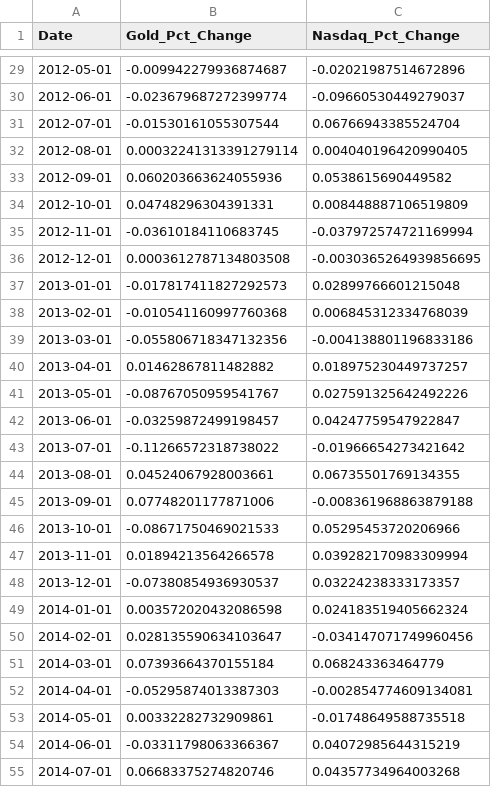
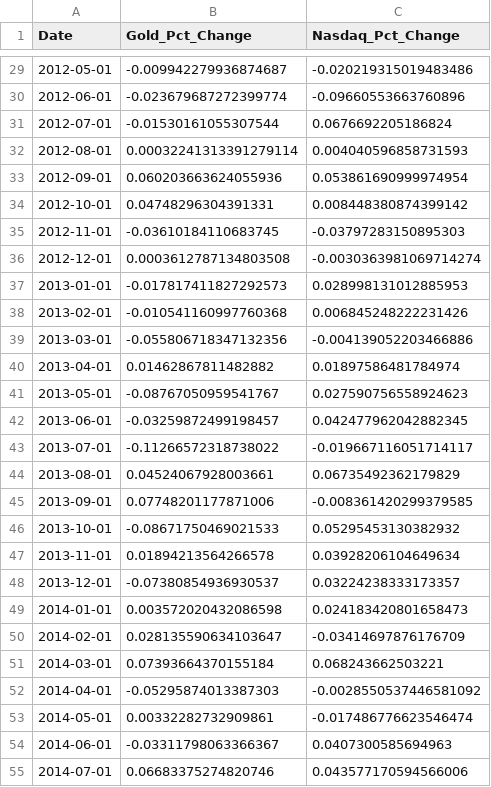
Before and after one commit to tianxingleo/QuantLife-AI, a CSV file: backend/data_cache/history_data.csv, drawn as a sheet; only a part is shown, gaps mark what is left out; the diff covers the shown part only.

```diff
--- a/backend/data_cache/history_data.csv
+++ b/backend/data_cache/history_data.csv
@@ -29,27 +29,27 @@ Date,Gold_Pct_Change,Nasdaq_Pct_Change
-2012-05-01,-0.009942279936874687,-0.02021987514672896
-2012-06-01,-0.023679687272399774,-0.09660530449279037
-2012-07-01,-0.01530161055307544,0.06766943385524704
-2012-08-01,0.00032241313391279114,0.004040196420990405
-2012-09-01,0.060203663624055936,0.0538615690449582
-2012-10-01,0.04748296304391331,0.008448887106519809
-2012-11-01,-0.03610184110683745,-0.037972574721169994
-2012-12-01,0.0003612787134803508,-0.0030365264939856695
-2013-01-01,-0.017817411827292573,0.02899766601215048
-2013-02-01,-0.010541160997760368,0.006845312334768039
-2013-03-01,-0.055806718347132356,-0.004138801196833186
-2013-04-01,0.01462867811482882,0.018975230449737257
-2013-05-01,-0.08767050959541767,0.027591325642492226
-2013-06-01,-0.03259872499198457,0.04247759547922847
-2013-07-01,-0.11266572318738022,-0.01966654273421642
-2013-08-01,0.04524067928003661,0.06735501769134355
-2013-09-01,0.07748201177871006,-0.008361968863879188
-2013-10-01,-0.08671750469021533,0.05295453720206966
-2013-11-01,0.01894213564266578,0.039282170983309994
+2012-05-01,-0.009942279936874687,-0.020219315019483486
+2012-06-01,-0.023679687272399774,-0.09660553663760896
+2012-07-01,-0.01530161055307544,0.0676692205186824
+2012-08-01,0.00032241313391279114,0.004040596858731593
+2012-09-01,0.060203663624055936,0.053861690999974954
+2012-10-01,0.04748296304391331,0.008448380874399142
+2012-11-01,-0.03610184110683745,-0.03797283150895303
+2012-12-01,0.0003612787134803508,-0.0030363981069714274
+2013-01-01,-0.017817411827292573,0.028998131012885953
+2013-02-01,-0.010541160997760368,0.006845248222231426
+2013-03-01,-0.055806718347132356,-0.004139052203466886
+2013-04-01,0.01462867811482882,0.01897586481784974
+2013-05-01,-0.08767050959541767,0.027590756558924623
+2013-06-01,-0.03259872499198457,0.042477962042882345
+2013-07-01,-0.11266572318738022,-0.019667116051714117
+2013-08-01,0.04524067928003661,0.06735492362179829
+2013-09-01,0.07748201177871006,-0.008361420299379585
+2013-10-01,-0.08671750469021533,0.05295453130382932
+2013-11-01,0.01894213564266578,0.03928206104649634
 2013-12-01,-0.07380854936930537,0.03224238333173357
-2014-01-01,0.003572020432086598,0.024183519405662324
-2014-02-01,0.028135590634103647,-0.034147071749960456
-2014-03-01,0.07393664370155184,0.068243363464779
-2014-04-01,-0.05295874013387303,-0.002854774609134081
-2014-05-01,0.00332282732909861,-0.01748649588735518
-2014-06-01,-0.03311798063366367,0.04072985644315219
-2014-07-01,0.06683375274820746,0.04357734964003268
+2014-01-01,0.003572020432086598,0.024183420801658473
+2014-02-01,0.028135590634103647,-0.03414697876176709
+2014-03-01,0.07393664370155184,0.068243662503221
+2014-04-01,-0.05295874013387303,-0.0028550537446581092
+2014-05-01,0.00332282732909861,-0.017486776623546474
+2014-06-01,-0.03311798063366367,0.0407300585694963
+2014-07-01,0.06683375274820746,0.043577170594566006
```
Also changed, not shown: 140 edited cells elsewhere in this file, 5 other files.
